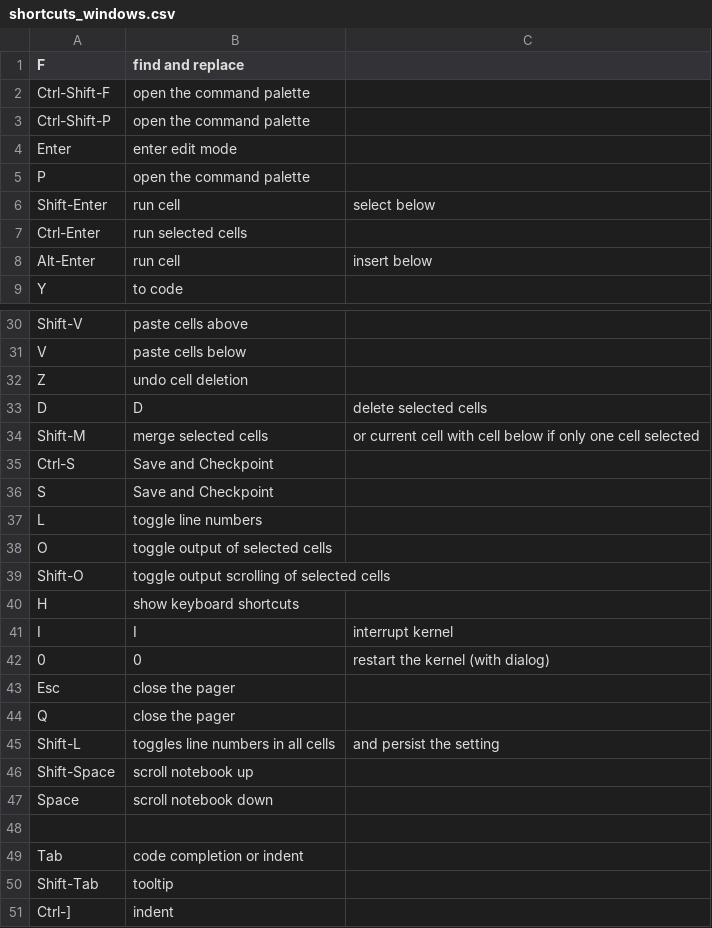
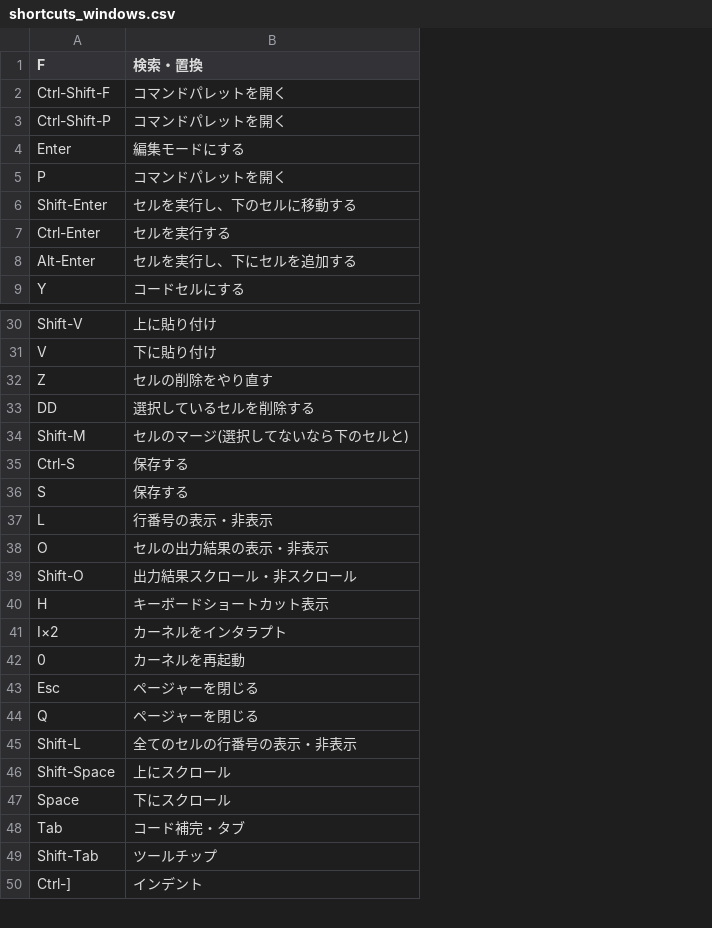
Before and after one commit to Kyoto-GeoPython/Kyoto-GeoPython, a CSV file: resource/shortcuts_windows.csv, drawn as a sheet; only a part is shown, gaps mark what is left out; removed rows and columns are numbered as before the commit, all else as after; the diff names each change by its address in the sheet, - before the commit and + after, or states it on an @@ line.

Commit message:
translate shortcut descriptions

```diff
--- a/resource/shortcuts_windows.csv
+++ b/resource/shortcuts_windows.csv
-column B (find and replace), rows 2-9: open the command palette | open the command palette | enter edit mode | open the command palette | run cell | run selected cells | run cell | to code; rows 30-47: paste cells above | paste cells below | undo cell deletion | D | merge selected cells | Save and Checkpoint | Save and Checkpoint | toggle line numbers | toggle output of selected cells | toggle output scrolling of selected cells | show keyboard shortcuts | I | 0 | close the pager | close the pager | toggles line numbers in all cells | scroll notebook up | scroll notebook down; rows 49-51: code completion or indent | tooltip | indent
-column C, rows 6-8: select below |  | insert below; rows 33-45: delete selected cells | or current cell with cell below if only one cell selected |  |  |  |  |  |  | interrupt kernel | restart the kernel (with dialog) |  |  | and persist the setting
+column B (検索・置換), rows 2-9: コマンドパレットを開く | コマンドパレットを開く | 編集モードにする | コマンドパレットを開く | セルを実行し、下のセルに移動する | セルを実行する | セルを実行し、下にセルを追加する | コードセルにする; rows 30-50: 上に貼り付け | 下に貼り付け | セルの削除をやり直す | 選択しているセルを削除する | セルのマージ(選択してないなら下のセルと) | 保存する | 保存する | 行番号の表示・非表示 | セルの出力結果の表示・非表示 | 出力結果スクロール・非スクロール | キーボードショートカット表示 | カーネルをインタラプト | カーネルを再起動 | ページャーを閉じる | ページャーを閉じる | 全てのセルの行番号の表示・非表示 | 上にスクロール | 下にスクロール | コード補完・タブ | ツールチップ | インデント
-A33 (F): D
+A33 (F): DD
-A41 (F): I
+A41 (F): I×2
-row 48: (empty)
```
Also changed, not shown: resource/shortcuts.csv.
